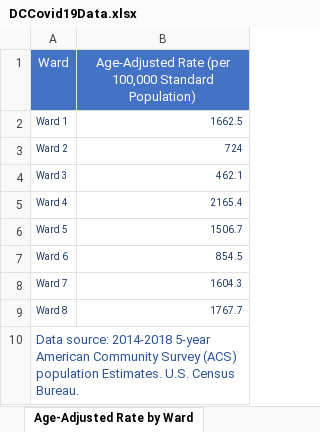
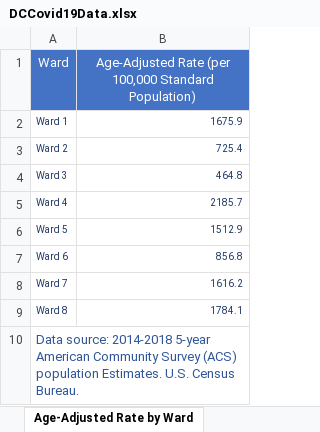
Before and after one commit to anesta95/DMV_Covid-19_Dashboard, an Excel workbook: DCCovid19Data.xlsx, sheet Age-Adjusted Rate by Ward, drawn as a sheet; values as stored, in another font and other column widths than the file's, no borders; the diff names each change by its address in the sheet, - before the commit and + after, or states it on an @@ line.

```diff
--- a/DCCovid19Data.xlsx (sheet Age-Adjusted Rate by Ward)
+++ b/DCCovid19Data.xlsx (sheet Age-Adjusted Rate by Ward)
-B2: 1662.5
+B2: 1675.9
-B3: 724
+B3: 725.4
-B4: 462.1
+B4: 464.8
-B5: 2165.4
+B5: 2185.7
-B6: 1506.7
+B6: 1512.9
-B7: 854.5
+B7: 856.8
-B8: 1604.3
+B8: 1616.2
-B9: 1767.7
+B9: 1784.1
```
Also changed, not shown: sheet Total Tests by Neighborhood, sheet Total Positives by Neighborhood, sheet Total Cases by Age and Gender, sheet Rates by Age Categories, sheet Hospital Data, sheet Total Tests by Ward, 5 more sheets, 33 other files.
